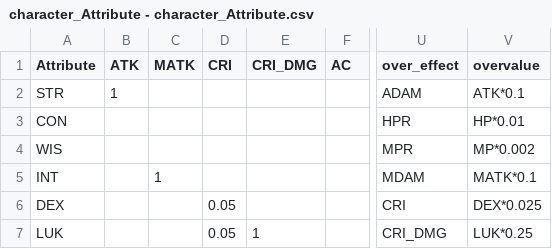
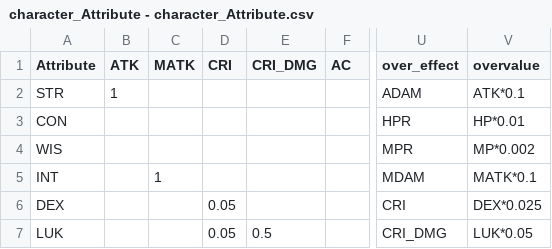
Before and after one commit to longagoseason/Dream-Crafter, a CSV file: source/character_Attribute - character_Attribute.csv, drawn as a sheet; only a part is shown, gaps mark what is left out; the diff names each change by its address in the sheet, - before the commit and + after, or states it on an @@ line.

Commit message:
Add files via upload

```diff
--- a/source/character_Attribute - character_Attribute.csv
+++ b/source/character_Attribute - character_Attribute.csv
-E7 (CRI_DMG): 1
+E7 (CRI_DMG): 0.5
-V7 (overvalue): LUK*0.25
+V7 (overvalue): LUK*0.05
```
